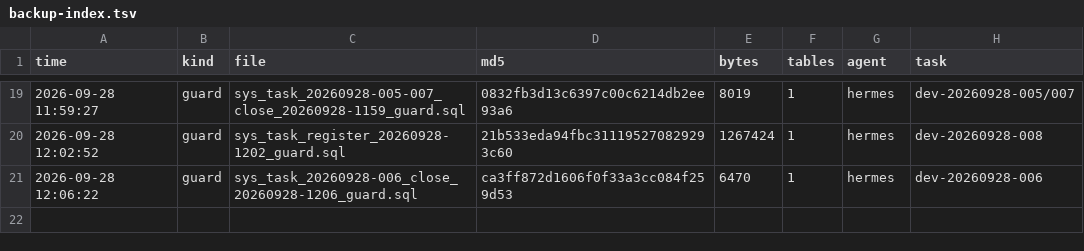
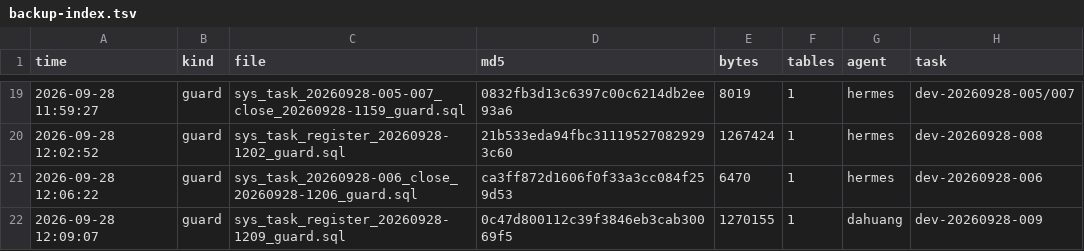
Before and after one commit to HelloLeoLyn/jjx, a TSV file: jjx-docs/sql/backups/backup-index.tsv, drawn as a sheet; only a part is shown, gaps mark what is left out; the diff names each change by its address in the sheet, - before the commit and + after, or states it on an @@ line.

Commit message:
chore(backup): sys_task 登记 guard 备份备案（dev-20260928-009）

```diff
--- a/jjx-docs/sql/backups/backup-index.tsv
+++ b/jjx-docs/sql/backups/backup-index.tsv
+row 22: 2026-09-28 12:09:07 | guard | sys_task_register_20260928-1209_guard.sql | 0c47d800112c39f3846eb3cab30069f5 | 1270155 | 1 | dahuang | dev-20260928-009
```
Also changed, not shown: 1 other file.
